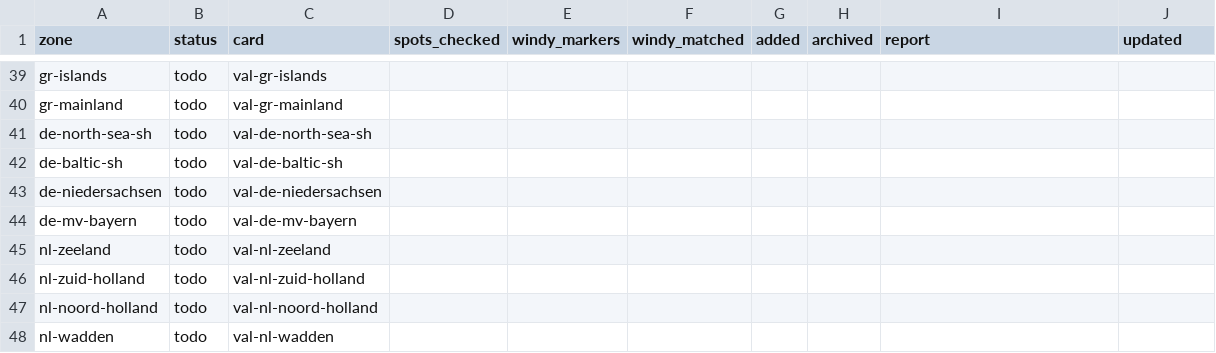
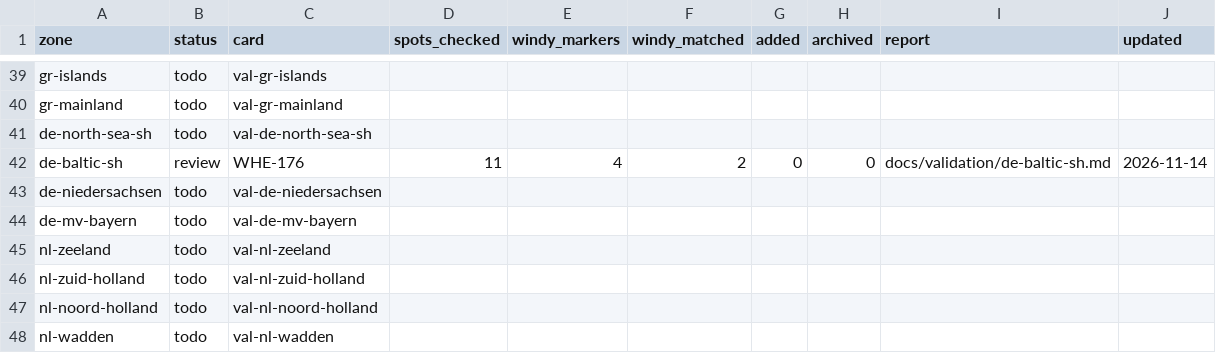
Before and after one commit to benjcvd/wheretokite, a CSV file: tools/spots/validation/status.csv, drawn as a sheet; only a part is shown, gaps mark what is left out.

```diff
--- a/tools/spots/validation/status.csv
+++ b/tools/spots/validation/status.csv
@@ -41,3 +41,3 @@ gr-mainland,todo,val-gr-mainland,,,,,,,
 de-north-sea-sh,todo,val-de-north-sea-sh,,,,,,,
-de-baltic-sh,todo,val-de-baltic-sh,,,,,,,
+de-baltic-sh,review,WHE-176,11,4,2,0,0,docs/validation/de-baltic-sh.md,2026-11-14
 de-niedersachsen,todo,val-de-niedersachsen,,,,,,,
```
Also changed, not shown: tools/spots/DE.csv, 2 other files.
